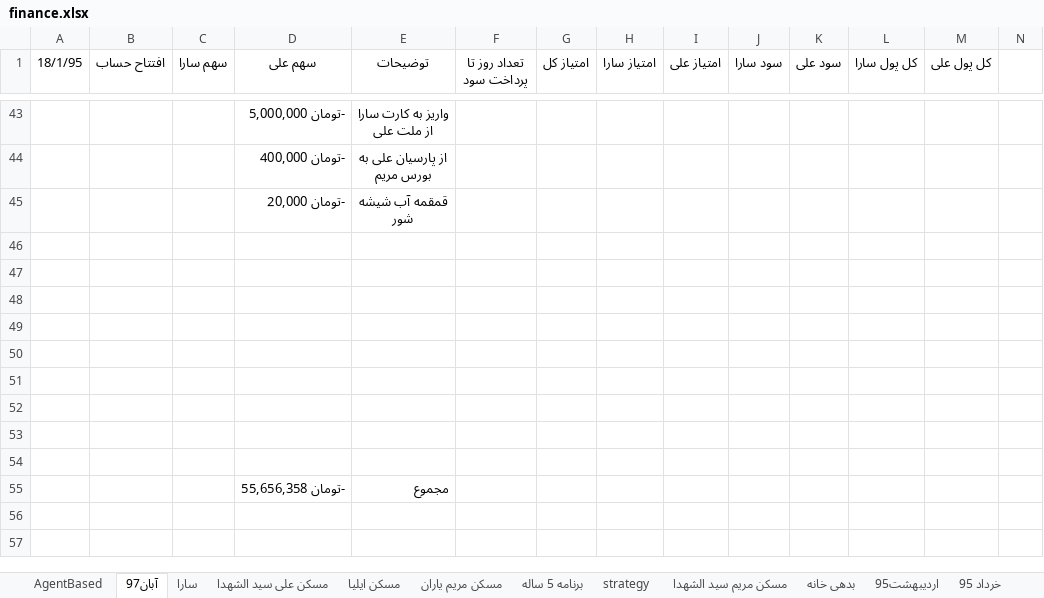
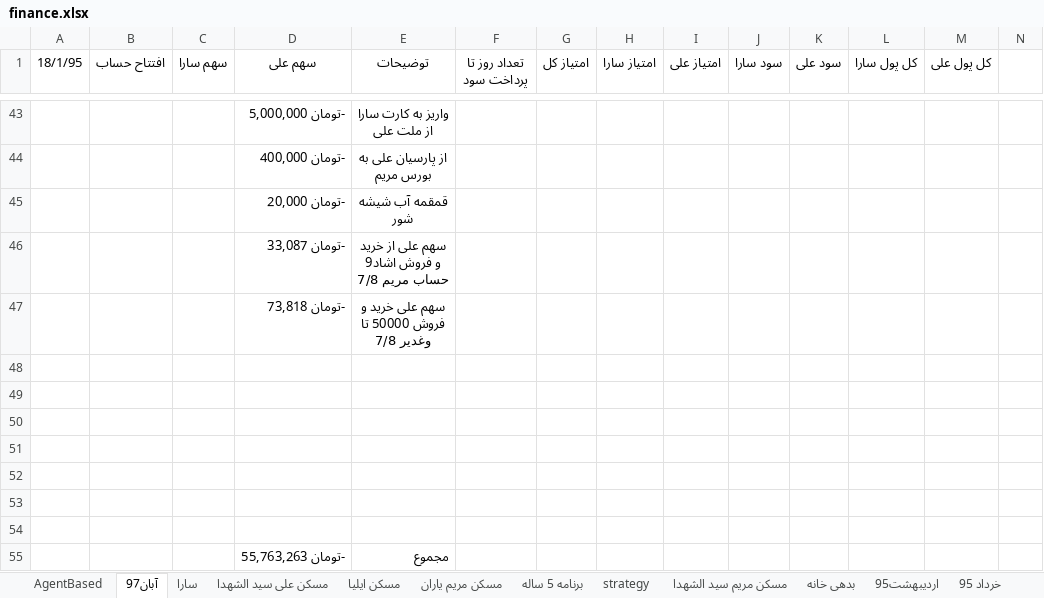
Before and after one commit to ali61n60/AudioDemo, an Excel workbook: AudioDemo/finance/finance.xlsx, sheet آبان97, drawn as a sheet; only a part is shown, gaps mark what is left out; values as stored, in another font and other column widths than the file's, no borders; removed rows and columns are numbered as before the commit, all else as after; rows hold the shown columns only; the diff names each change by its address in the sheet, - before the commit and + after, or states it on an @@ line.

```diff
--- a/AudioDemo/finance/finance.xlsx (sheet آبان97)
+++ b/AudioDemo/finance/finance.xlsx (sheet آبان97)
+row 46:  |  |  | -تومان 33,087 | سهم علی از خرید و فروش اشاد9 حساب مریم 7/8
+row 47:  |  |  | -تومان 73,818 | سهم علی خرید و فروش 50000 تا وغدیر 7/8
-row 53: (empty)
-row 54: (empty)
-D55 (سهم علی): -تومان 55,656,358
+D55 (سهم علی): -تومان 55,763,263
```
Also changed, not shown: sheet برنامه 5 ساله, sheet اوراق بدون ریسک, sheet سکه, formulas that keep their value.
